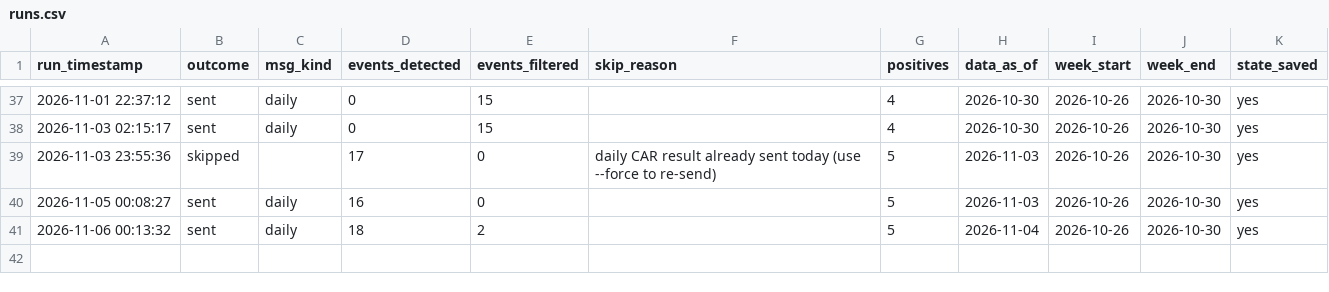
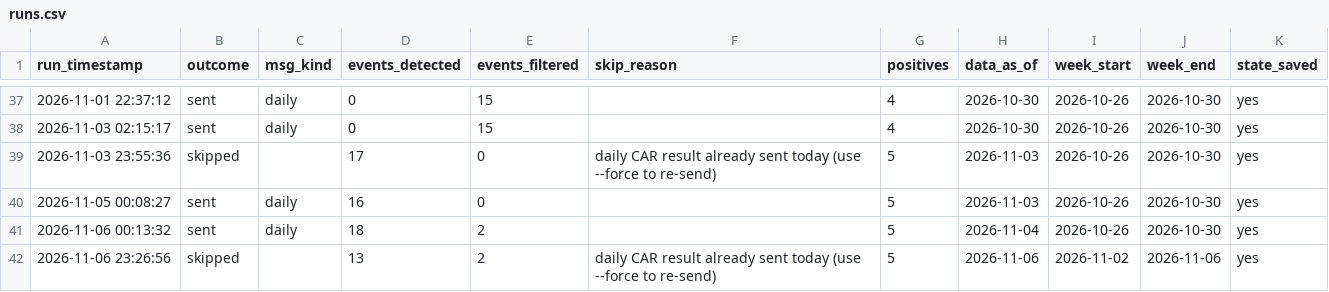
Before and after one commit to ppparthpatel49/CAR_Based_Detection, a CSV file: logs/runs.csv, drawn as a sheet; only a part is shown, gaps mark what is left out.

```diff
--- a/logs/runs.csv
+++ b/logs/runs.csv
@@ -41 +41,2 @@ run_timestamp,outcome,msg_kind,events_detected,events_filtered,skip_reason,posit
 2026-11-06 00:13:32,sent,daily,18,2,,5,2026-11-04,2026-10-26,2026-10-30,yes
+2026-11-06 23:26:56,skipped,,13,2,daily CAR result already sent today (use --force to re-send),5,2026-11-06,2026-11-02,2026-11-06,yes
```
Also changed, not shown: 1 other file.
